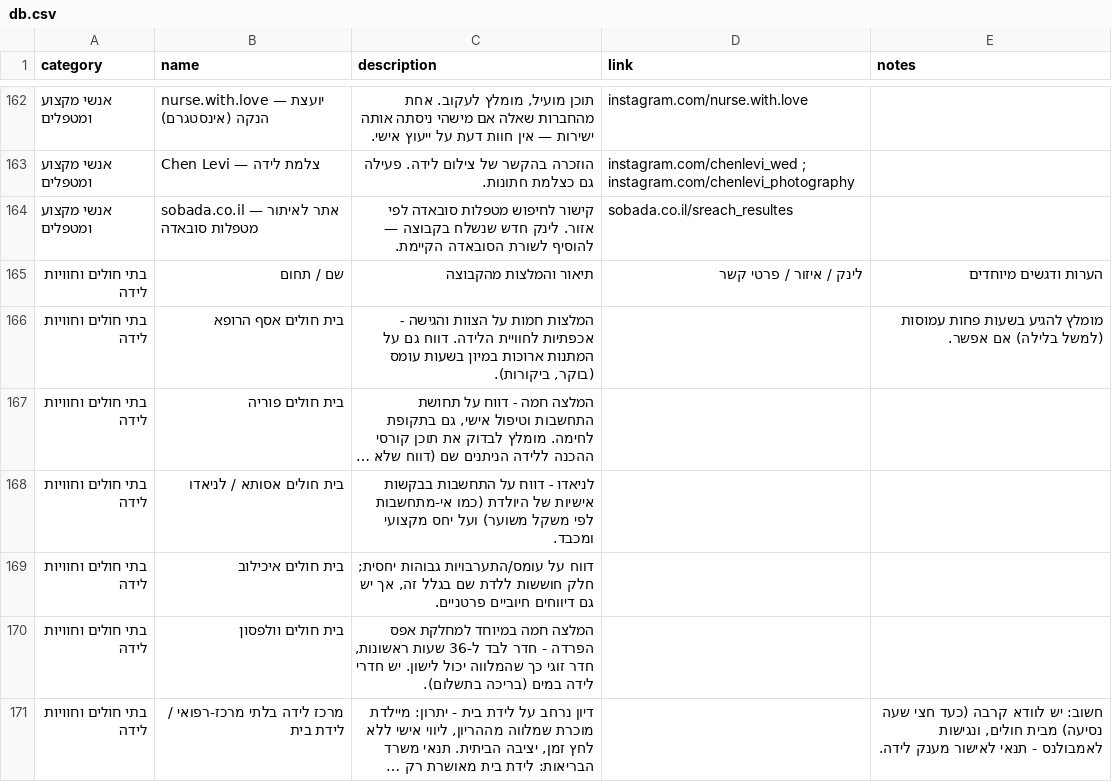
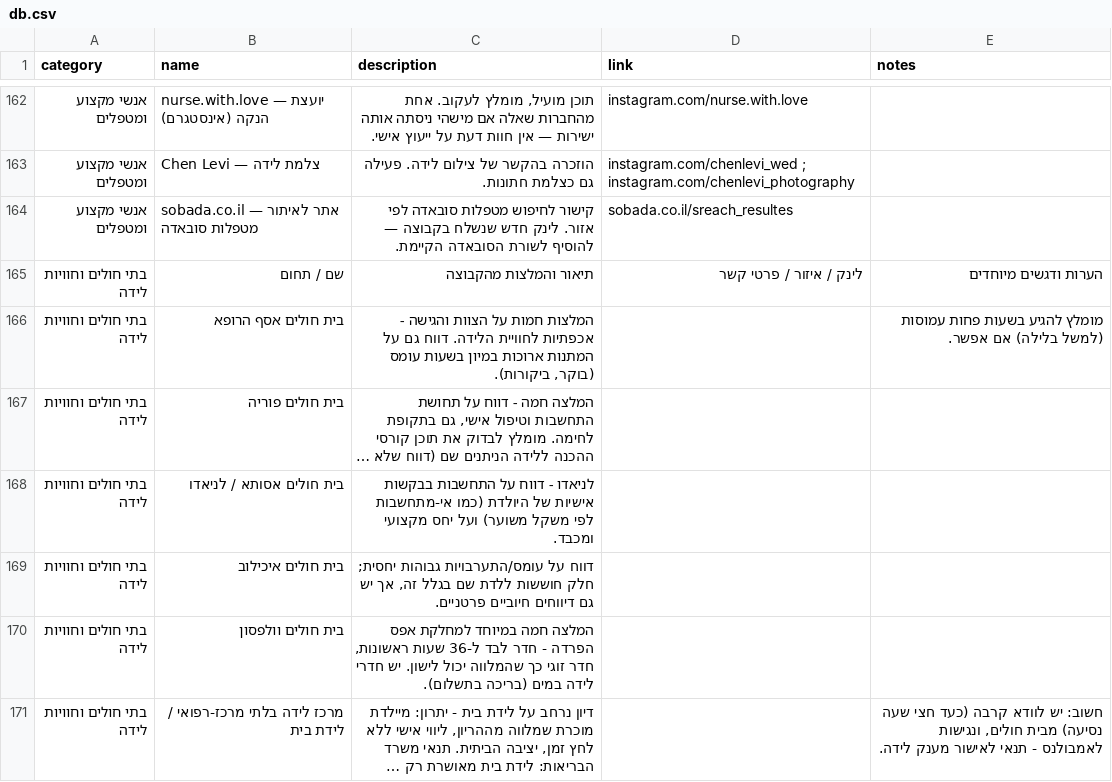
Before and after one commit to sergelerner/shevet, a CSV file: data/db.csv, drawn as a sheet; only a part is shown, gaps mark what is left out; long unchanged cells end in …; the diff covers the shown part only; the diff names each change by its address in the sheet, - before the commit and + after, or states it on an @@ line.

```diff
--- a/data/db.csv
+++ b/data/db.csv
-A162:A164 (category): ‍ אנשי מקצוע ומטפלים
+A162:A164 (category): אנשי מקצוע ומטפלים
```
Also changed, not shown: 27 edited cells elsewhere in this file, 2 other files.
